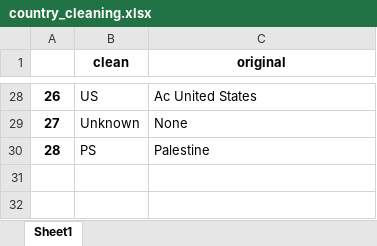
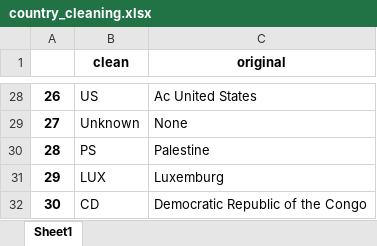
Before and after one commit to Kunstenpunt/buitenlandse_concerten_grabber, an Excel workbook: resources/country_cleaning.xlsx, sheet Sheet1, drawn as a sheet; only a part is shown, gaps mark what is left out; values as stored, in another font and other column widths than the file's, no borders; the diff names each change by its address in the sheet, - before the commit and + after, or states it on an @@ line.

```diff
--- a/resources/country_cleaning.xlsx (sheet Sheet1)
+++ b/resources/country_cleaning.xlsx (sheet Sheet1)
+row 31: 29 | LUX | Luxemburg
+row 32: 30 | CD | Democratic Republic of the Congo
```
Also changed, not shown: resources/belgian_mscbrnz_artists.xlsx, resources/city_cleaning.xlsx, 4 other files.
